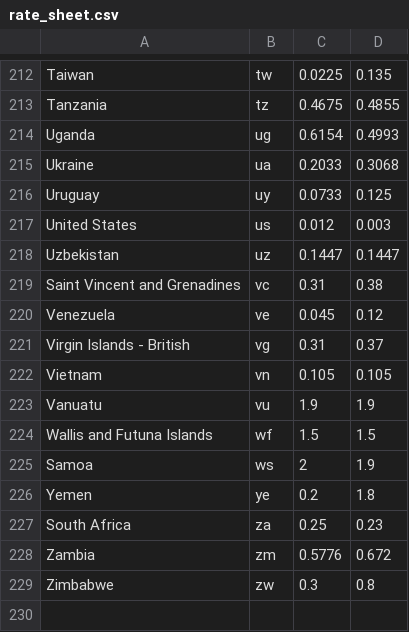
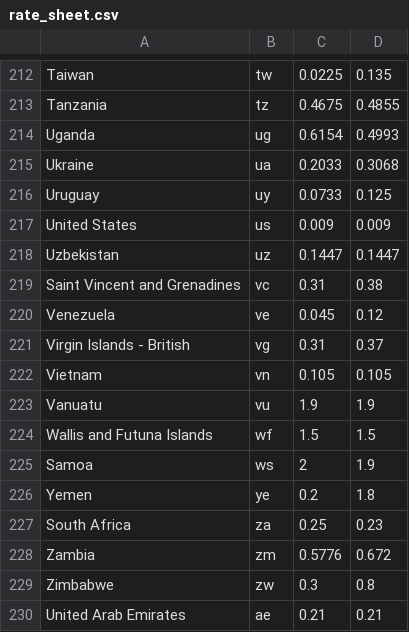
Before and after one commit to telecmi/global_call_rate, a CSV file: rate_sheet.csv, drawn as a sheet; only a part is shown, gaps mark what is left out.

Commit message:
update rates

```diff
--- a/rate_sheet.csv
+++ b/rate_sheet.csv
@@ -216,3 +216,3 @@
 "Uruguay","uy",0.0733,0.125
-"United States","us",0.012,0.003
+"United States","us",0.009,0.009
 "Uzbekistan","uz",0.1447,0.1447
@@ -229 +229,2 @@
 "Zimbabwe","zw",0.3,0.8
+"United Arab Emirates","ae",0.21,0.21
```
Also changed, not shown: 1 other file.
